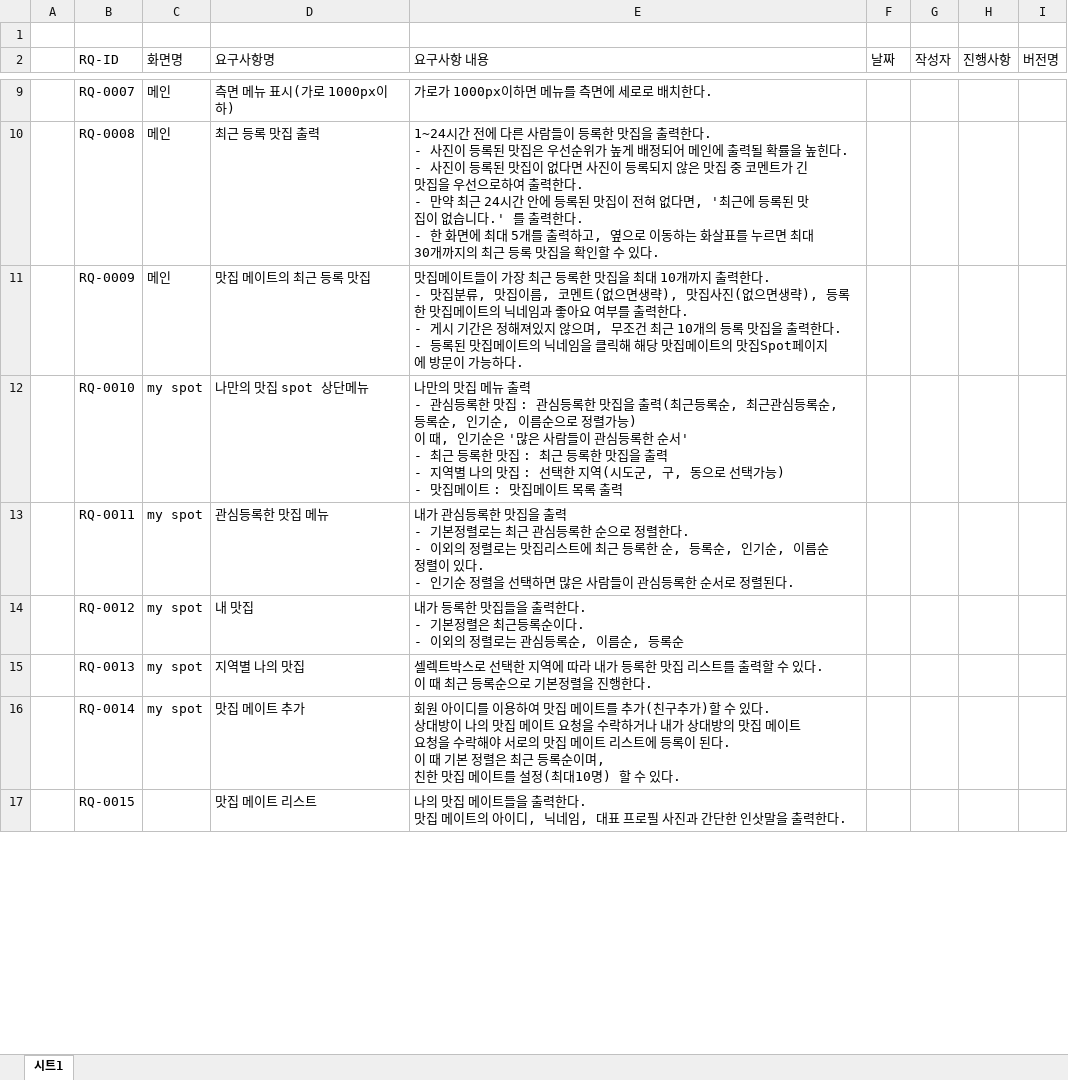
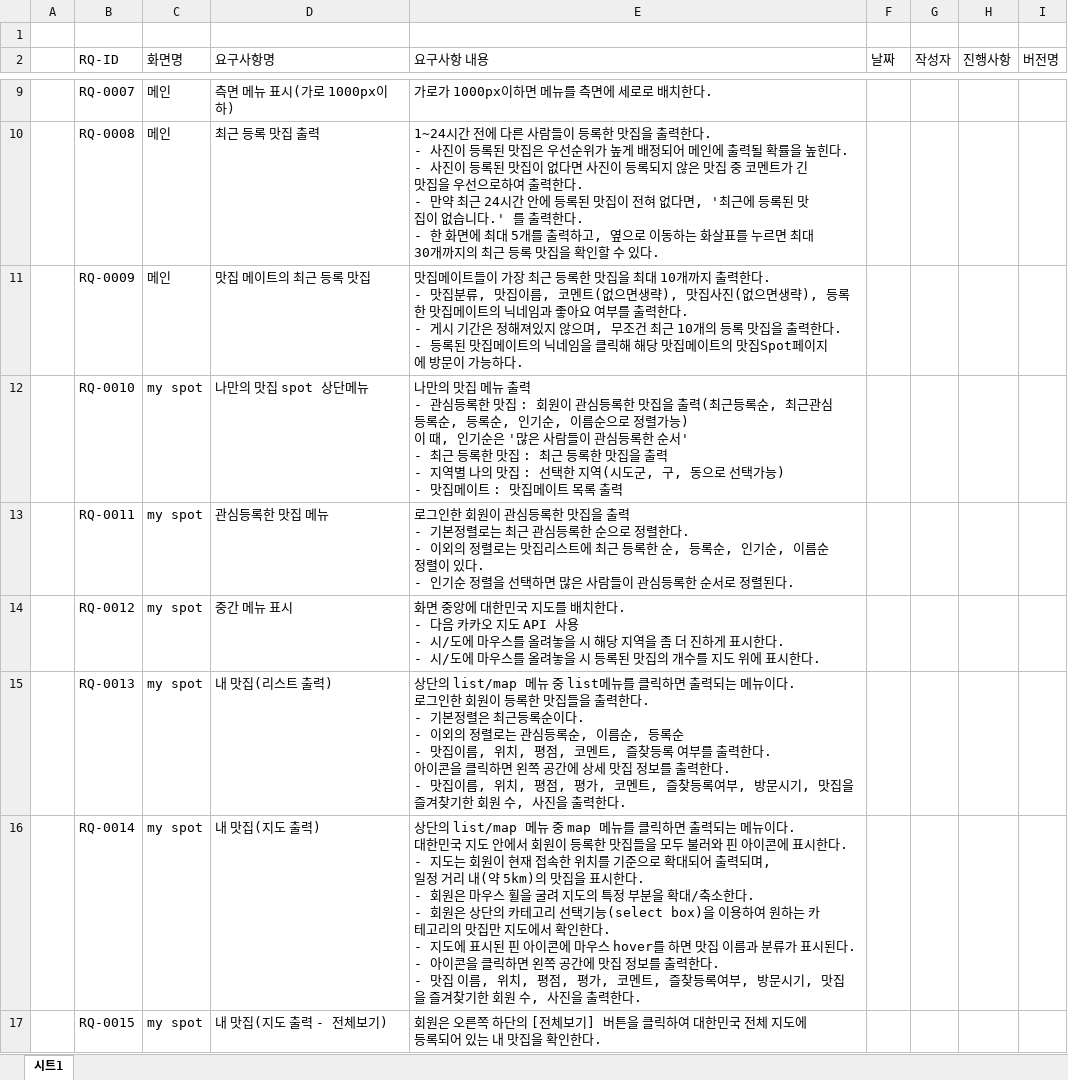
Before and after one commit to goodaybefore/java_gny, an Excel workbook: my_food_spot/요구사항명세서/나만의 맛집 요구사항 명세서.xlsx, sheet 시트1, drawn as a sheet; only a part is shown, gaps mark what is left out; values as stored, in another font and other column widths than the file's, no cell formats; ↵ is a line break in a cell; the diff covers the shown part only; the diff names each change by its address in the sheet, - before the commit and + after, or states it on an @@ line.

Commit message:
요구사항명세서

```diff
--- a/my_food_spot/요구사항명세서/나만의 맛집 요구사항 명세서.xlsx (sheet 시트1)
+++ b/my_food_spot/요구사항명세서/나만의 맛집 요구사항 명세서.xlsx (sheet 시트1)
-E12 (요구사항 내용): …맛집 : 관심등록…
+E12 (요구사항 내용): …맛집 : 회원이 관심등록…
-E13 (요구사항 내용): 내가 관심등…
+E13 (요구사항 내용): 로그인한 회원이 관심등…
-D14 (요구사항명): 내 맛집
+D14 (요구사항명): 중간 메뉴 표시
-E14 (요구사항 내용): 내가 등록한 맛집들을 출력한다. ↵ - 기본정렬은 최근등록순이다. ↵ - 이외의 정렬로는 관심등록순, 이름순, 등록순
+E14 (요구사항 내용): 화면 중앙에 대한민국 지도를 배치한다. ↵ - 다음 카카오 지도 API 사용 ↵ - 시/도에 마우스를 올려놓을 시 해당 지역을 좀 더 진하게 표시한다. ↵ - 시/도에 마우스를 올려놓을 시 등록된 맛집의 개수를 지도 위에 표시한다.
-D15 (요구사항명): 지역별 나의 맛집
+D15 (요구사항명): 내 맛집(리스트 출력)
-E15 (요구사항 내용): 셀렉트박스로 선택한 지역에 따라 내가 등록한 맛집 리스트를 출력할 수 있다. ↵ 이 때 최근 등록순으로 기본정렬을 진행한다.
+E15 (요구사항 내용): 상단의 list/map 메뉴 중 list메뉴를 클릭하면 출력되는 메뉴이다. ↵ 로그인한 회원이 등록한 맛집들을 출력한다. ↵ - 기본정렬은 최근등록순이다. ↵ - 이외의 정렬로는 관심등록순, 이름순, 등록순 ↵ - 맛집이름, 위치, 평점, 코멘트, 즐찾등록 여부를 출력한다. ↵ 아이콘을 클릭하면 왼쪽 공간에 상세 맛집 정보를 출력한다. ↵ - 맛집이름, 위치, 평점, 평가, 코멘트, 즐찾등록여부, 방문시기, 맛집을 즐겨찾기한 회원 수, 사진을 출력한다.
-D16 (요구사항명): 맛집 메이트 추가
+D16 (요구사항명): 내 맛집(지도 출력)
-E16 (요구사항 내용): 회원 아이디를 이용하여 맛집 메이트를 추가(친구추가)할 수 있다. ↵ 상대방이 나의 맛집 메이트 요청을 수락하거나 내가 상대방의 맛집 메이트 요청을 수락해야 서로의 맛집 메이트 리스트에 등록이 된다. ↵ 이 때 기본 정렬은 최근 등록순이며, ↵ 친한 맛집 메이트를 설정(최대10명) 할 수 있다.
+E16 (요구사항 내용): 상단의 list/map 메뉴 중 map 메뉴를 클릭하면 출력되는 메뉴이다. ↵ 대한민국 지도 안에서 회원이 등록한 맛집들을 모두 불러와 핀 아이콘에 표시한다. ↵ - 지도는 회원이 현재 접속한 위치를 기준으로 확대되어 출력되며, ↵ 일정 거리 내(약 5km)의 맛집을 표시한다. ↵ - 회원은 마우스 휠을 굴려 지도의 특정 부분을 확대/축소한다. ↵ - 회원은 상단의 카테고리 선택기능(select box)을 이용하여 원하는 카테고리의 맛집만 지도에서 확인한다. ↵ - 지도에 표시된 핀 아이콘에 마우스 hover를 하면 맛집 이름과 분류가 표시된다. ↵ - 아이콘을 클릭하면 왼쪽 공간에 맛집 정보를 출력한다. ↵ - 맛집 이름, 위치, 평점, 평가, 코멘트, 즐찾등록여부, 방문시기, 맛집을 즐겨찾기한 회원 수, 사진을 출력한다.
-C17 (화면명): (empty)
+C17 (화면명): my spot
-D17 (요구사항명): 맛집 메이트 리스트
+D17 (요구사항명): 내 맛집(지도 출력 - 전체보기)
-E17 (요구사항 내용): 나의 맛집 메이트들을 출력한다. ↵ 맛집 메이트의 아이디, 닉네임, 대표 프로필 사진과 간단한 인삿말을 출력한다.
+E17 (요구사항 내용): 회원은 오른쪽 하단의 [전체보기] 버튼을 클릭하여 대한민국 전체 지도에 등록되어 있는 내 맛집을 확인한다.
```
Also changed, not shown: 54 edited cells elsewhere in this sheet, cell formats.
